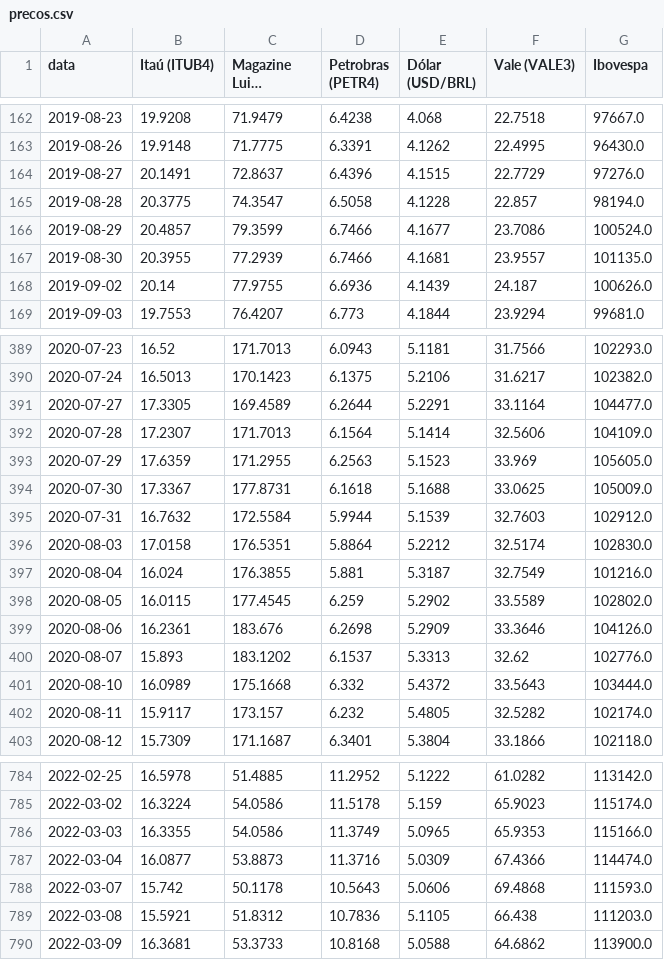
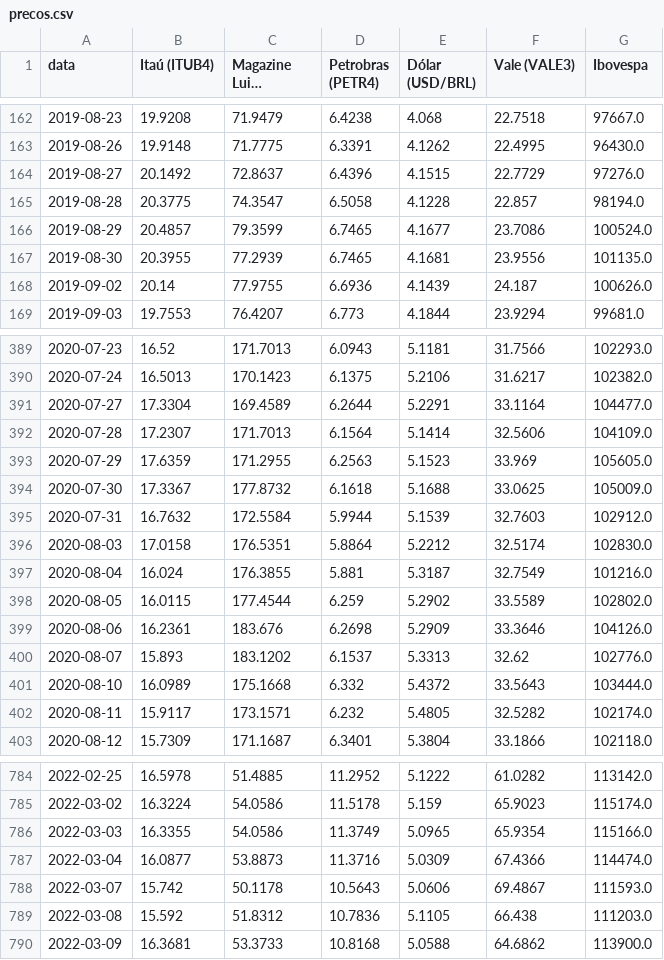
Before and after one commit to VitorDBL/o-mercado-nao-mente, a CSV file: data/precos.csv, drawn as a sheet; only a part is shown, gaps mark what is left out; long unchanged cells end in …; the diff covers the shown part only; the diff names each change by its address in the sheet, - before the commit and + after, or states it on an @@ line.

```diff
--- a/data/precos.csv
+++ b/data/precos.csv
-B164 (Itaú (ITUB4)): 20.1491
+B164 (Itaú (ITUB4)): 20.1492
-D166:D167 (Petrobras (PETR4)): 6.7466
+D166:D167 (Petrobras (PETR4)): 6.7465
-F167 (Vale (VALE3)): 23.9557
+F167 (Vale (VALE3)): 23.9556
-B391 (Itaú (ITUB4)): 17.3305
+B391 (Itaú (ITUB4)): 17.3304
-C394 (Magazine Luiza (MGLU3)): 177.8731
+C394 (Magazine Luiza (MGLU3)): 177.8732
-C398 (Magazine Luiza (MGLU3)): 177.4545
+C398 (Magazine Luiza (MGLU3)): 177.4544
-C402 (Magazine Luiza (MGLU3)): 173.157
+C402 (Magazine Luiza (MGLU3)): 173.1571
-F786 (Vale (VALE3)): 65.9353
+F786 (Vale (VALE3)): 65.9354
-F788 (Vale (VALE3)): 69.4868
+F788 (Vale (VALE3)): 69.4867
-B789 (Itaú (ITUB4)): 15.5921
+B789 (Itaú (ITUB4)): 15.592
```
Also changed, not shown: 186 edited cells elsewhere in this file, 6 other files.
